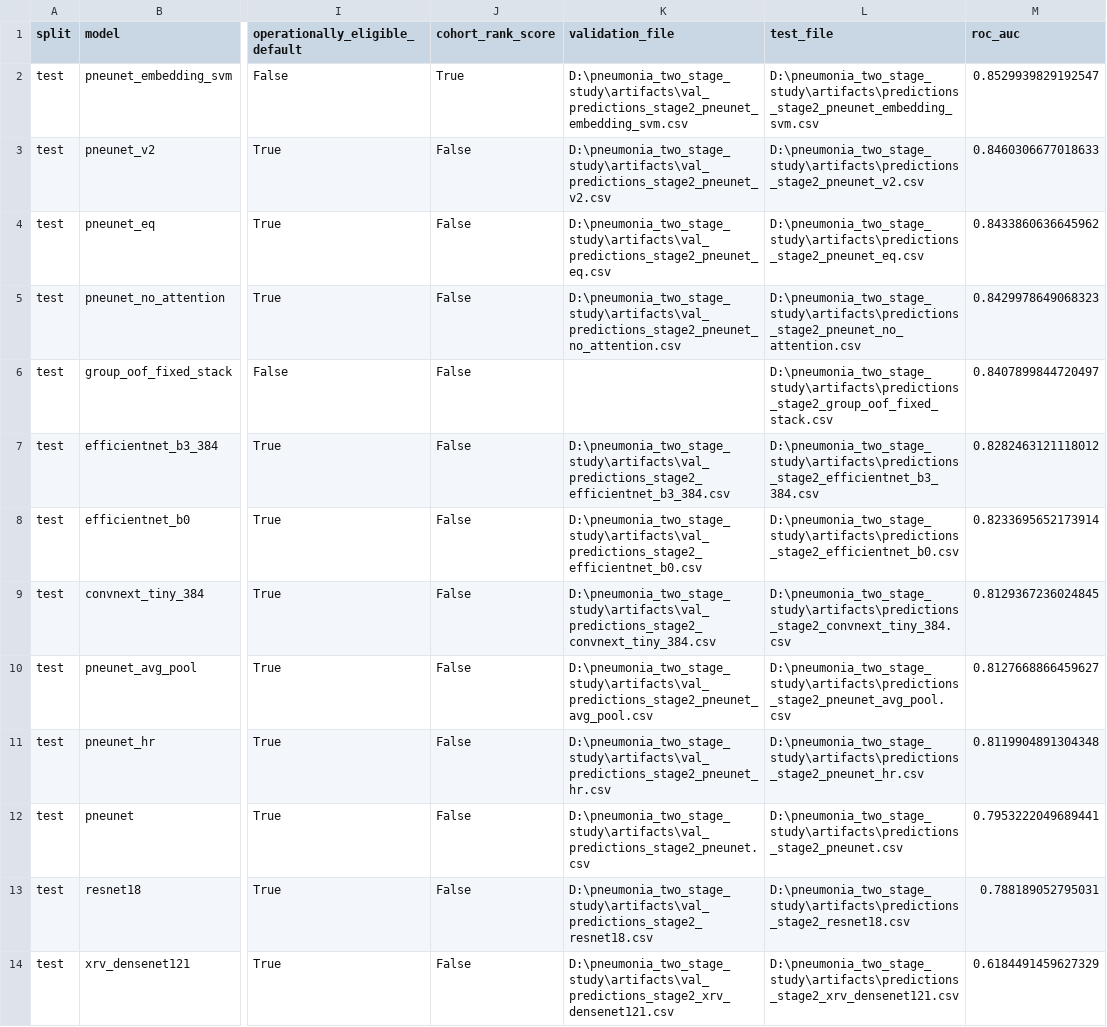
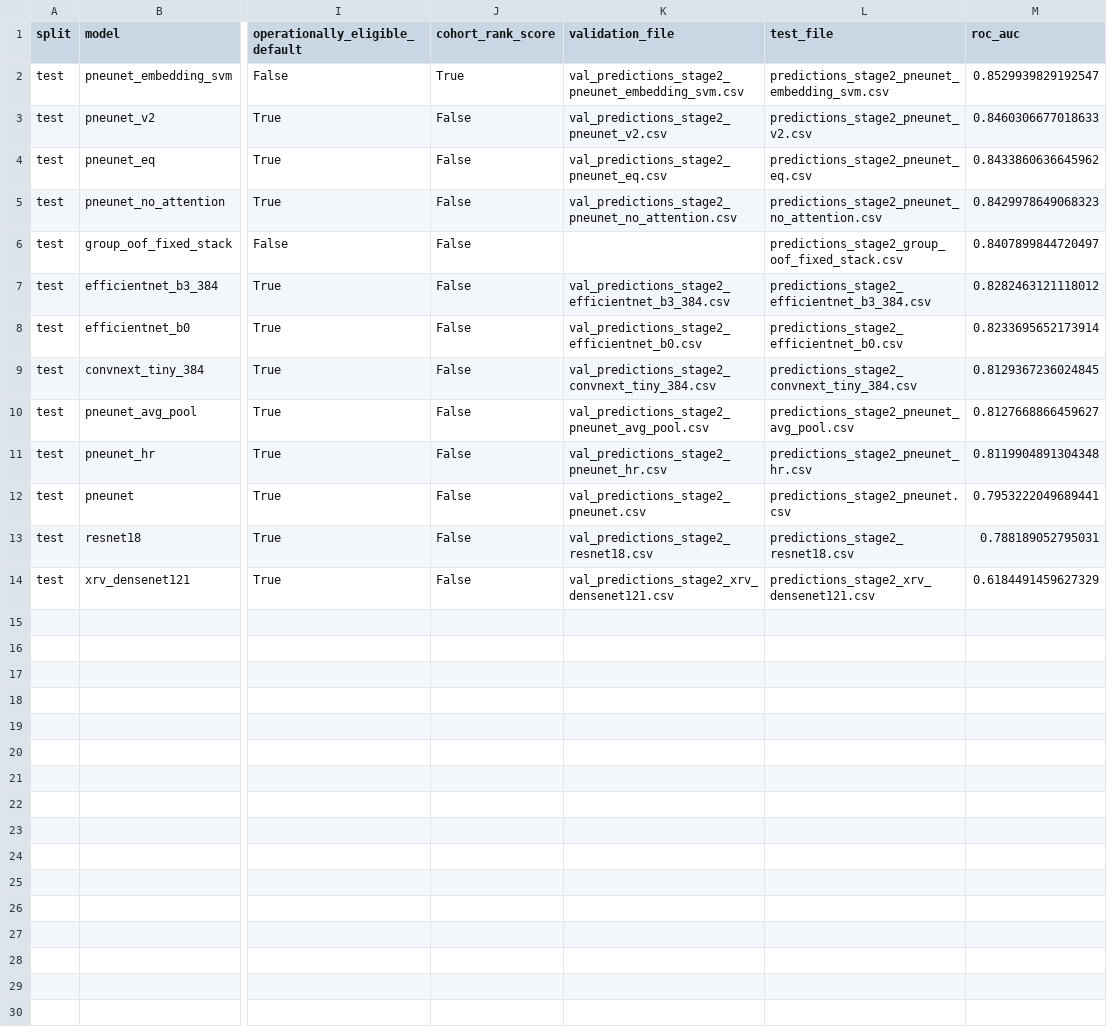
Before and after one commit to tianluyao1024/pediatric-pneumonia-two-stage, a CSV file: results/stage2_all_models_locked_test_ci.csv, drawn as a sheet; only a part is shown, gaps mark what is left out; the diff names each change by its address in the sheet, - before the commit and + after, or states it on an @@ line.

```diff
--- a/results/stage2_all_models_locked_test_ci.csv
+++ b/results/stage2_all_models_locked_test_ci.csv
-K2 (validation_file): D:\pneumonia_two_stage_study\artifacts\val_predictions_stage2_pneunet_embedding_svm.csv
+K2 (validation_file): val_predictions_stage2_pneunet_embedding_svm.csv
-L2 (test_file): D:\pneumonia_two_stage_study\artifacts\predictions_stage2_pneunet_embedding_svm.csv
+L2 (test_file): predictions_stage2_pneunet_embedding_svm.csv
-K3 (validation_file): D:\pneumonia_two_stage_study\artifacts\val_predictions_stage2_pneunet_v2.csv
+K3 (validation_file): val_predictions_stage2_pneunet_v2.csv
-L3 (test_file): D:\pneumonia_two_stage_study\artifacts\predictions_stage2_pneunet_v2.csv
+L3 (test_file): predictions_stage2_pneunet_v2.csv
-K4 (validation_file): D:\pneumonia_two_stage_study\artifacts\val_predictions_stage2_pneunet_eq.csv
+K4 (validation_file): val_predictions_stage2_pneunet_eq.csv
-L4 (test_file): D:\pneumonia_two_stage_study\artifacts\predictions_stage2_pneunet_eq.csv
+L4 (test_file): predictions_stage2_pneunet_eq.csv
-K5 (validation_file): D:\pneumonia_two_stage_study\artifacts\val_predictions_stage2_pneunet_no_attention.csv
+K5 (validation_file): val_predictions_stage2_pneunet_no_attention.csv
-L5 (test_file): D:\pneumonia_two_stage_study\artifacts\predictions_stage2_pneunet_no_attention.csv
+L5 (test_file): predictions_stage2_pneunet_no_attention.csv
-L6 (test_file): D:\pneumonia_two_stage_study\artifacts\predictions_stage2_group_oof_fixed_stack.csv
+L6 (test_file): predictions_stage2_group_oof_fixed_stack.csv
-K7 (validation_file): D:\pneumonia_two_stage_study\artifacts\val_predictions_stage2_efficientnet_b3_384.csv
+K7 (validation_file): val_predictions_stage2_efficientnet_b3_384.csv
-L7 (test_file): D:\pneumonia_two_stage_study\artifacts\predictions_stage2_efficientnet_b3_384.csv
+L7 (test_file): predictions_stage2_efficientnet_b3_384.csv
-K8 (validation_file): D:\pneumonia_two_stage_study\artifacts\val_predictions_stage2_efficientnet_b0.csv
+K8 (validation_file): val_predictions_stage2_efficientnet_b0.csv
-L8 (test_file): D:\pneumonia_two_stage_study\artifacts\predictions_stage2_efficientnet_b0.csv
+L8 (test_file): predictions_stage2_efficientnet_b0.csv
-K9 (validation_file): D:\pneumonia_two_stage_study\artifacts\val_predictions_stage2_convnext_tiny_384.csv
+K9 (validation_file): val_predictions_stage2_convnext_tiny_384.csv
-L9 (test_file): D:\pneumonia_two_stage_study\artifacts\predictions_stage2_convnext_tiny_384.csv
+L9 (test_file): predictions_stage2_convnext_tiny_384.csv
-K10 (validation_file): D:\pneumonia_two_stage_study\artifacts\val_predictions_stage2_pneunet_avg_pool.csv
+K10 (validation_file): val_predictions_stage2_pneunet_avg_pool.csv
-L10 (test_file): D:\pneumonia_two_stage_study\artifacts\predictions_stage2_pneunet_avg_pool.csv
+L10 (test_file): predictions_stage2_pneunet_avg_pool.csv
-K11 (validation_file): D:\pneumonia_two_stage_study\artifacts\val_predictions_stage2_pneunet_hr.csv
+K11 (validation_file): val_predictions_stage2_pneunet_hr.csv
-L11 (test_file): D:\pneumonia_two_stage_study\artifacts\predictions_stage2_pneunet_hr.csv
+L11 (test_file): predictions_stage2_pneunet_hr.csv
-K12 (validation_file): D:\pneumonia_two_stage_study\artifacts\val_predictions_stage2_pneunet.csv
+K12 (validation_file): val_predictions_stage2_pneunet.csv
-L12 (test_file): D:\pneumonia_two_stage_study\artifacts\predictions_stage2_pneunet.csv
+L12 (test_file): predictions_stage2_pneunet.csv
-K13 (validation_file): D:\pneumonia_two_stage_study\artifacts\val_predictions_stage2_resnet18.csv
+K13 (validation_file): val_predictions_stage2_resnet18.csv
-L13 (test_file): D:\pneumonia_two_stage_study\artifacts\predictions_stage2_resnet18.csv
+L13 (test_file): predictions_stage2_resnet18.csv
-K14 (validation_file): D:\pneumonia_two_stage_study\artifacts\val_predictions_stage2_xrv_densenet121.csv
+K14 (validation_file): val_predictions_stage2_xrv_densenet121.csv
-L14 (test_file): D:\pneumonia_two_stage_study\artifacts\predictions_stage2_xrv_densenet121.csv
+L14 (test_file): predictions_stage2_xrv_densenet121.csv
```
Also changed, not shown: results/stage1_all_models_locked_test_ci.csv, results/stage1_all_models_validation_ci.csv, 9 other files.
